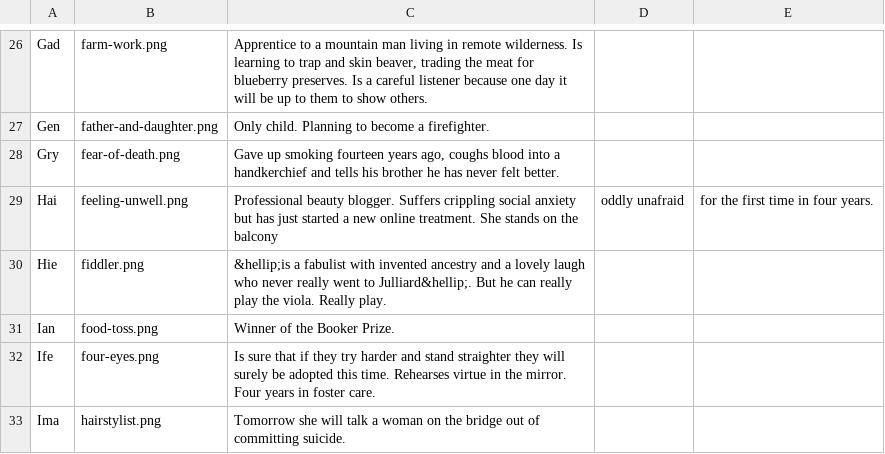
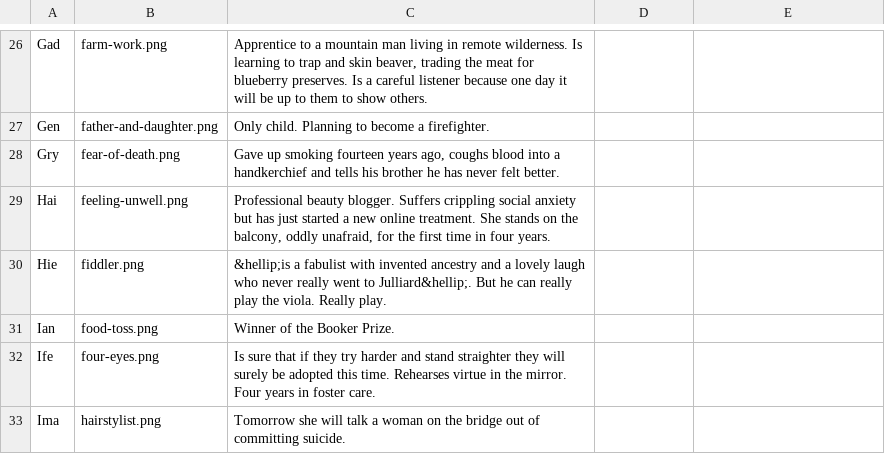
Before and after one commit to sdsolle/poxemon, a CSV file: htdocs/nanostories.csv, drawn as a sheet; only a part is shown, gaps mark what is left out.

Commit message:
Row 29 had added commas so enclosed in quotes.

```diff
--- a/htdocs/nanostories.csv
+++ b/htdocs/nanostories.csv
@@ -28,3 +28,3 @@ Gen,father-and-daughter.png,Only child. Planning to become a firefighter.
 Gry,fear-of-death.png,"Gave up smoking fourteen years ago, coughs blood into a handkerchief and tells his brother he has never felt better."
-Hai,feeling-unwell.png,Professional beauty blogger. Suffers crippling social anxiety but has just started a new online treatment. She stands on the balcony, oddly unafraid, for the first time in four years.
+Hai,feeling-unwell.png,"Professional beauty blogger. Suffers crippling social anxiety but has just started a new online treatment. She stands on the balcony, oddly unafraid, for the first time in four years."
 Hie,fiddler.png,&hellip;is a fabulist with invented ancestry and a lovely laugh who never really went to Julliard&hellip;. But he can really play the viola. Really play.
```
